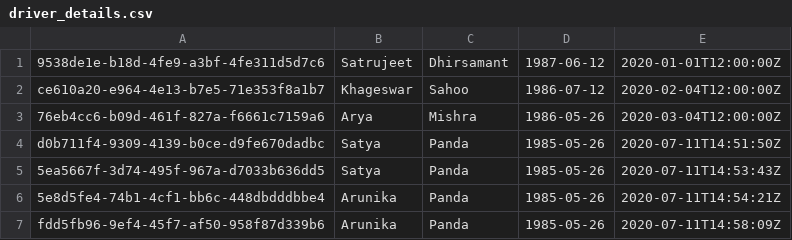
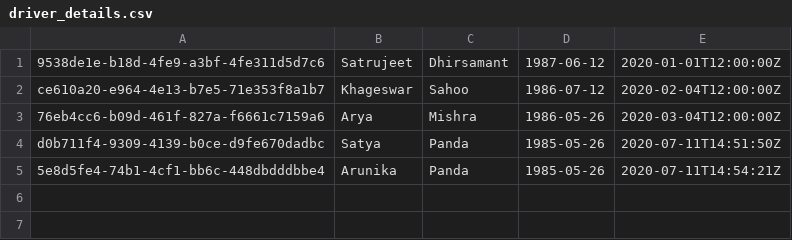
Before and after one commit to iamarya/driver-system, a CSV file: src/main/resources/driver_details.csv, drawn as a sheet.

```diff
--- a/src/main/resources/driver_details.csv
+++ b/src/main/resources/driver_details.csv
@@ -4,4 +4,2 @@ ce610a20-e964-4e13-b7e5-71e353f8a1b7,Khageswar,Sahoo,1986-07-12,2020-02-04T12:00
 d0b711f4-9309-4139-b0ce-d9fe670dadbc,Satya,Panda,1985-05-26,2020-07-11T14:51:50Z
-5ea5667f-3d74-495f-967a-d7033b636dd5,Satya,Panda,1985-05-26,2020-07-11T14:53:43Z
 5e8d5fe4-74b1-4cf1-bb6c-448dbdddbbe4,Arunika,Panda,1985-05-26,2020-07-11T14:54:21Z
-fdd5fb96-9ef4-45f7-af50-958f87d339b6,Arunika,Panda,1985-05-26,2020-07-11T14:58:09Z
```
Also changed, not shown: 5 other files.
